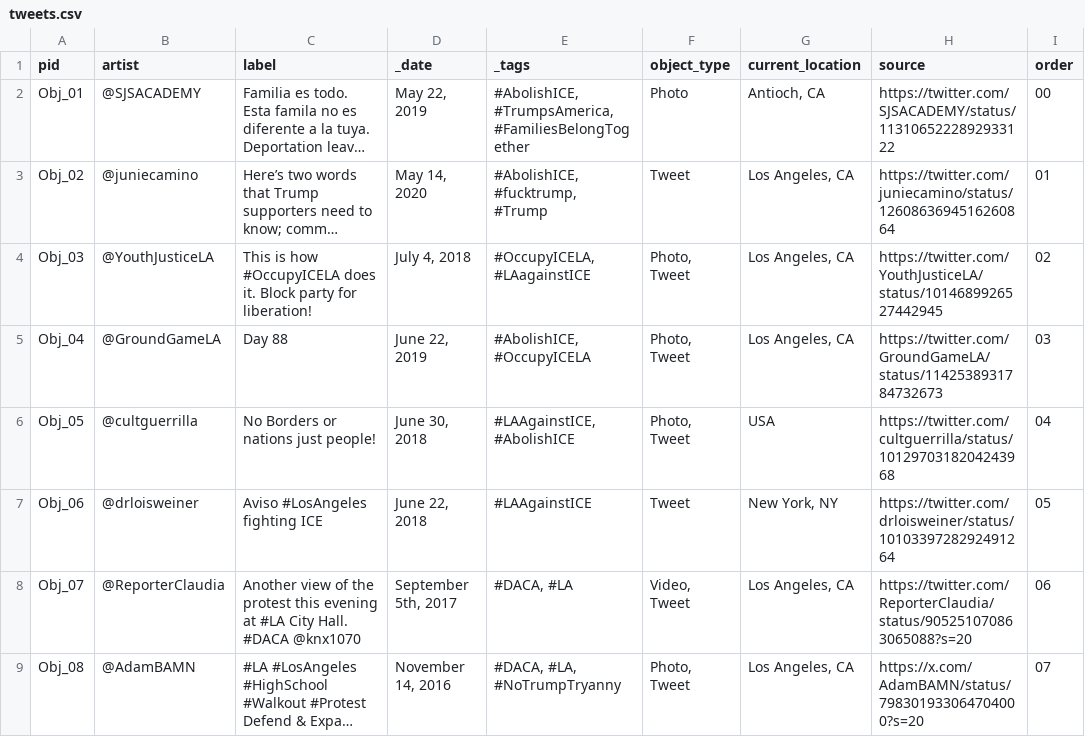
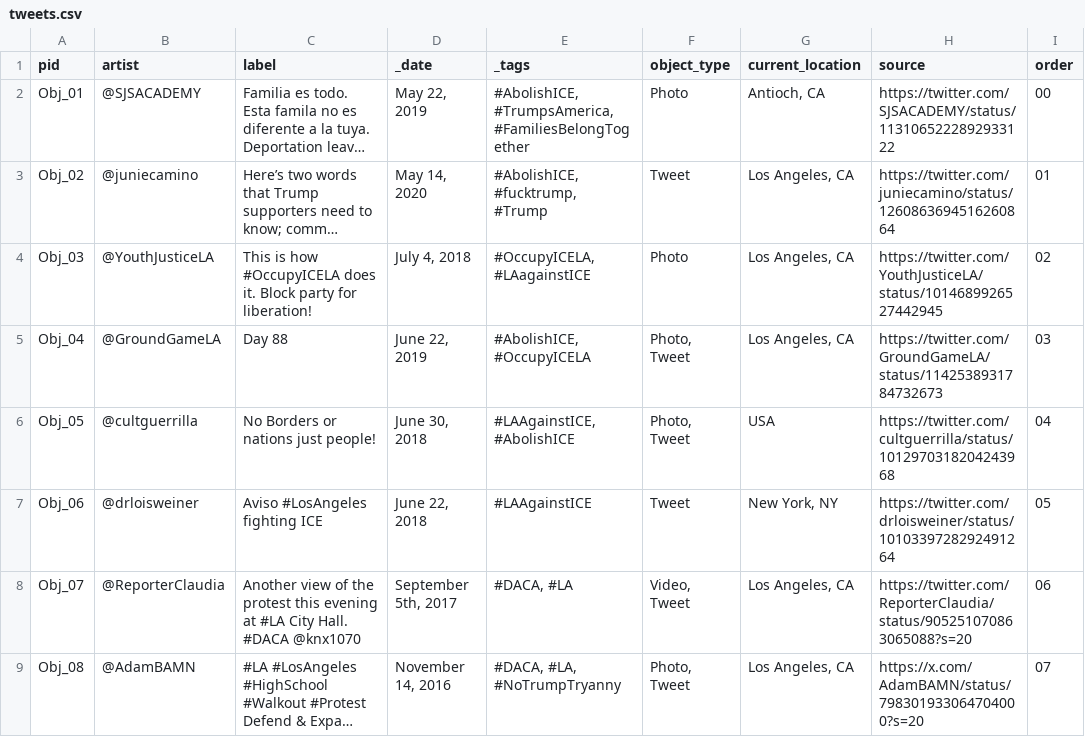
Before and after one commit to shwetantkumar/spanglish, a CSV file: _data/tweets.csv, drawn as a sheet; only a part is shown; long unchanged cells end in …; the diff names each change by its address in the sheet, - before the commit and + after, or states it on an @@ line.

Commit message:
Update tweets.csv

```diff
--- a/_data/tweets.csv
+++ b/_data/tweets.csv
-F4 (object_type): Photo, Tweet
+F4 (object_type): Photo
```
